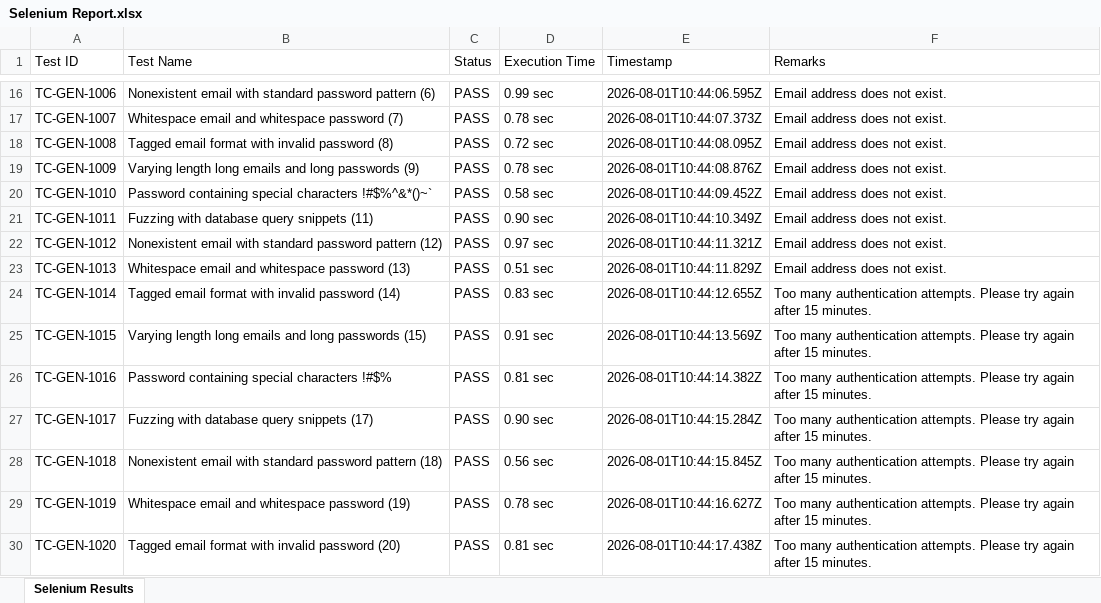
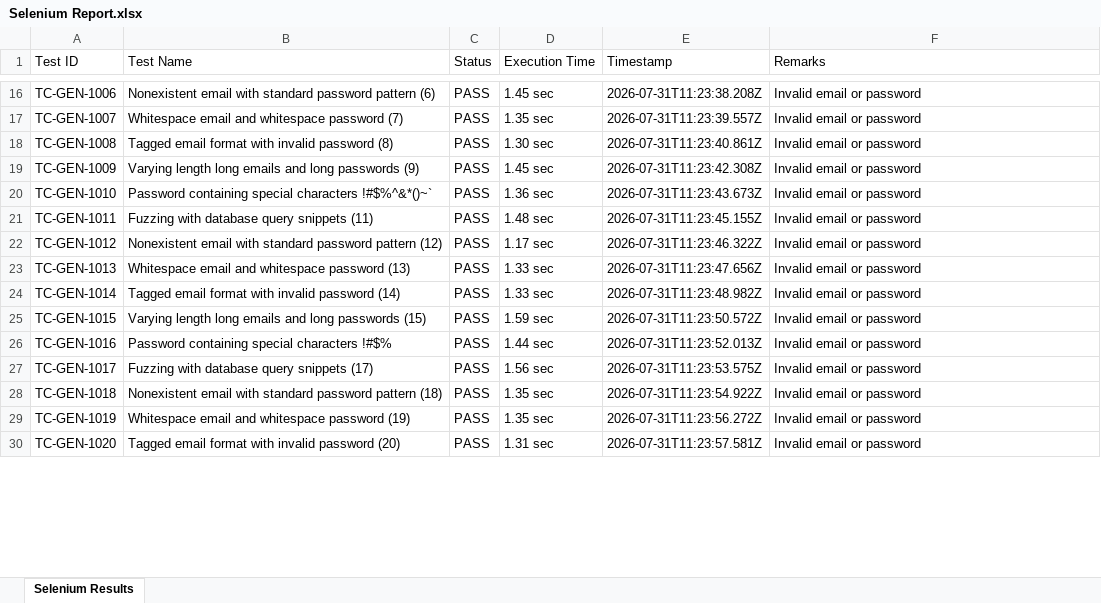
Before and after one commit to Rakina175/SOSReverse, an Excel workbook: reports/Selenium Report.xlsx, sheet Selenium Results, drawn as a sheet; only a part is shown, gaps mark what is left out; values as stored, in another font and other column widths than the file's, no borders; the diff covers the shown part only; the diff names each change by its address in the sheet, - before the commit and + after, or states it on an @@ line.

```diff
--- a/reports/Selenium Report.xlsx (sheet Selenium Results)
+++ b/reports/Selenium Report.xlsx (sheet Selenium Results)
-D16 (Execution Time): 0.99 sec
+D16 (Execution Time): 1.45 sec
-E16 (Timestamp): 2026-08-01T10:44:06.595Z
+E16 (Timestamp): 2026-07-31T11:23:38.208Z
-F16:F23 (Remarks): Email address does not exist.
+F16:F23 (Remarks): Invalid email or password
-D17 (Execution Time): 0.78 sec
+D17 (Execution Time): 1.35 sec
-E17 (Timestamp): 2026-08-01T10:44:07.373Z
+E17 (Timestamp): 2026-07-31T11:23:39.557Z
-D18 (Execution Time): 0.72 sec
+D18 (Execution Time): 1.30 sec
-E18 (Timestamp): 2026-08-01T10:44:08.095Z
+E18 (Timestamp): 2026-07-31T11:23:40.861Z
-D19 (Execution Time): 0.78 sec
+D19 (Execution Time): 1.45 sec
-E19 (Timestamp): 2026-08-01T10:44:08.876Z
+E19 (Timestamp): 2026-07-31T11:23:42.308Z
-D20 (Execution Time): 0.58 sec
+D20 (Execution Time): 1.36 sec
-E20 (Timestamp): 2026-08-01T10:44:09.452Z
+E20 (Timestamp): 2026-07-31T11:23:43.673Z
-D21 (Execution Time): 0.90 sec
+D21 (Execution Time): 1.48 sec
-E21 (Timestamp): 2026-08-01T10:44:10.349Z
+E21 (Timestamp): 2026-07-31T11:23:45.155Z
-D22 (Execution Time): 0.97 sec
+D22 (Execution Time): 1.17 sec
-E22 (Timestamp): 2026-08-01T10:44:11.321Z
+E22 (Timestamp): 2026-07-31T11:23:46.322Z
-D23 (Execution Time): 0.51 sec
+D23 (Execution Time): 1.33 sec
-E23 (Timestamp): 2026-08-01T10:44:11.829Z
+E23 (Timestamp): 2026-07-31T11:23:47.656Z
-D24 (Execution Time): 0.83 sec
+D24 (Execution Time): 1.33 sec
-E24 (Timestamp): 2026-08-01T10:44:12.655Z
+E24 (Timestamp): 2026-07-31T11:23:48.982Z
-F24:F30 (Remarks): Too many authentication attempts. Please try again after 15 minutes.
+F24:F30 (Remarks): Invalid email or password
-D25 (Execution Time): 0.91 sec
+D25 (Execution Time): 1.59 sec
-E25 (Timestamp): 2026-08-01T10:44:13.569Z
+E25 (Timestamp): 2026-07-31T11:23:50.572Z
-D26 (Execution Time): 0.81 sec
+D26 (Execution Time): 1.44 sec
-E26 (Timestamp): 2026-08-01T10:44:14.382Z
+E26 (Timestamp): 2026-07-31T11:23:52.013Z
-D27 (Execution Time): 0.90 sec
+D27 (Execution Time): 1.56 sec
-E27 (Timestamp): 2026-08-01T10:44:15.284Z
+E27 (Timestamp): 2026-07-31T11:23:53.575Z
-D28 (Execution Time): 0.56 sec
+D28 (Execution Time): 1.35 sec
-E28 (Timestamp): 2026-08-01T10:44:15.845Z
+E28 (Timestamp): 2026-07-31T11:23:54.922Z
-D29 (Execution Time): 0.78 sec
+D29 (Execution Time): 1.35 sec
-E29 (Timestamp): 2026-08-01T10:44:16.627Z
+E29 (Timestamp): 2026-07-31T11:23:56.272Z
-D30 (Execution Time): 0.81 sec
+D30 (Execution Time): 1.31 sec
-E30 (Timestamp): 2026-08-01T10:44:17.438Z
+E30 (Timestamp): 2026-07-31T11:23:57.581Z
```
Also changed, not shown: 1153 edited cells elsewhere in this sheet, load-tests/reports/baseline-load-test-report-400.xlsx, load-tests/reports/load-test-report.xlsx, 11 other files.
